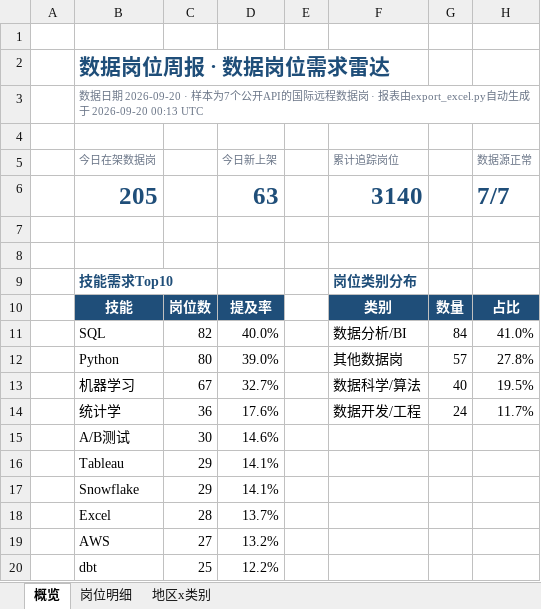
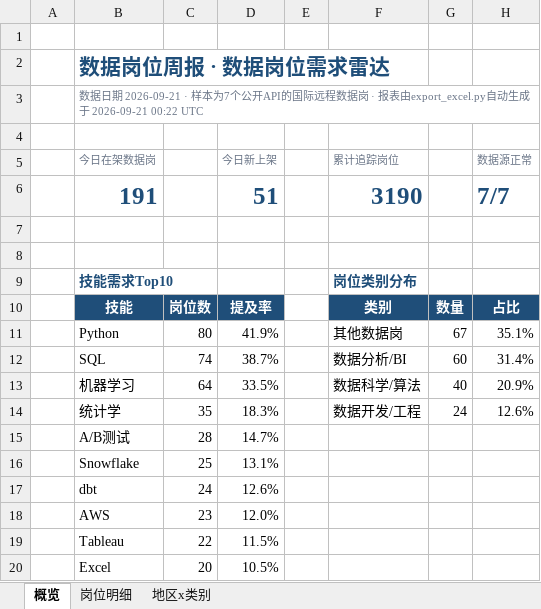
Before and after one commit to EGG-ZERO/da-job-radar, an Excel workbook: reports/数据岗位周报.xlsx, sheet 概览, drawn as a sheet; values as stored, in another font and other column widths than the file's, no borders; charts and pictures and conditional formats not drawn; removed rows and columns are numbered as before the commit, all else as after; the diff names each change by its address in the sheet, - before the commit and + after, or states it on an @@ line.

```diff
--- a/reports/数据岗位周报.xlsx (sheet 概览)
+++ b/reports/数据岗位周报.xlsx (sheet 概览)
-B3 (今日在架数据岗): …据日期 2026-09-20 · 样本为7个公开API的国际远程数据岗 · 报表由export_excel.py自动生成于 2026-09-20 00:13 UTC
+B3 (今日在架数据岗): …据日期 2026-09-21 · 样本为7个公开API的国际远程数据岗 · 报表由export_excel.py自动生成于 2026-09-21 00:22 UTC
-row 6:  | 205 |  | 63 |  | 3140 |  | 7/7
+row 6:  | 191 |  | 51 |  | 3190 |  | 7/7
-row 11:  | SQL | 82 | 40.0% |  | 数据分析/BI | 84 | 41.0%
-D11 (今日新上架): 39.0%
+D11 (今日新上架): 41.9%
-G11: 57
+G11: 67
-H11 (数据源正常): 27.8%
+H11 (数据源正常): 35.1%
+row 12:  | SQL | 74 | 38.7% |  | 数据分析/BI | 60 | 31.4%
-C13: 67
+C13: 64
-D13 (今日新上架): 32.7%
+D13 (今日新上架): 33.5%
-H13 (数据源正常): 19.5%
+H13 (数据源正常): 20.9%
-C14: 36
+C14: 35
-D14 (今日新上架): 17.6%
+D14 (今日新上架): 18.3%
-H14 (数据源正常): 11.7%
+H14 (数据源正常): 12.6%
-C15: 30
+C15: 28
-D15 (今日新上架): 14.6%
+D15 (今日新上架): 14.7%
-row 16:  | Tableau | 29 | 14.1%
-C16: 29
+C16: 25
-D16 (今日新上架): 14.1%
+D16 (今日新上架): 13.1%
-row 18:  | Excel | 28 | 13.7%
-row 19:  | AWS | 27 | 13.2%
-C17: 25
+C17: 24
-D17 (今日新上架): 12.2%
+D17 (今日新上架): 12.6%
+row 18:  | AWS | 23 | 12.0%
+row 19:  | Tableau | 22 | 11.5%
+row 20:  | Excel | 20 | 10.5%
```
Also changed, not shown: sheet 岗位明细, sheet 地区x类别, 5 other files.
